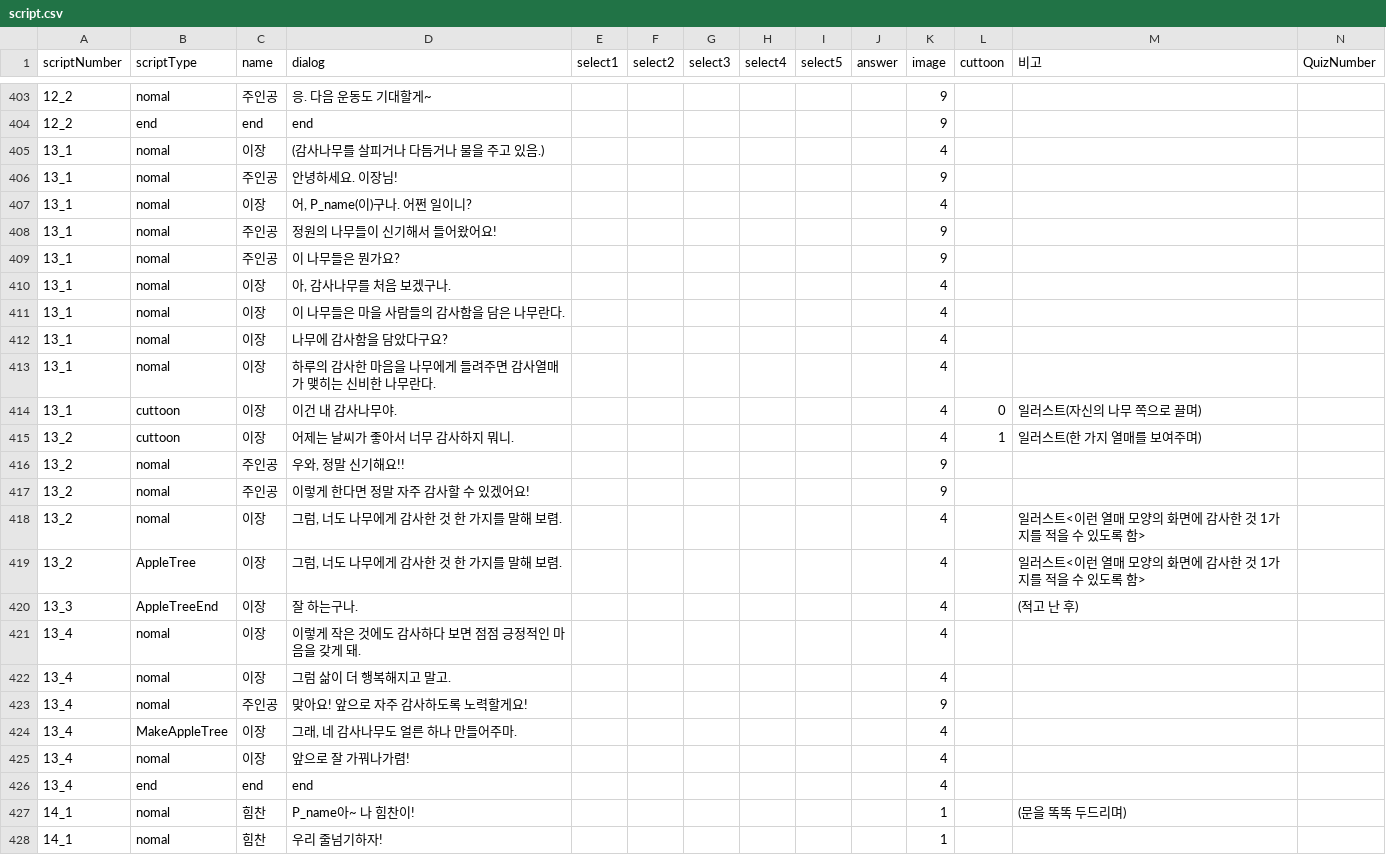
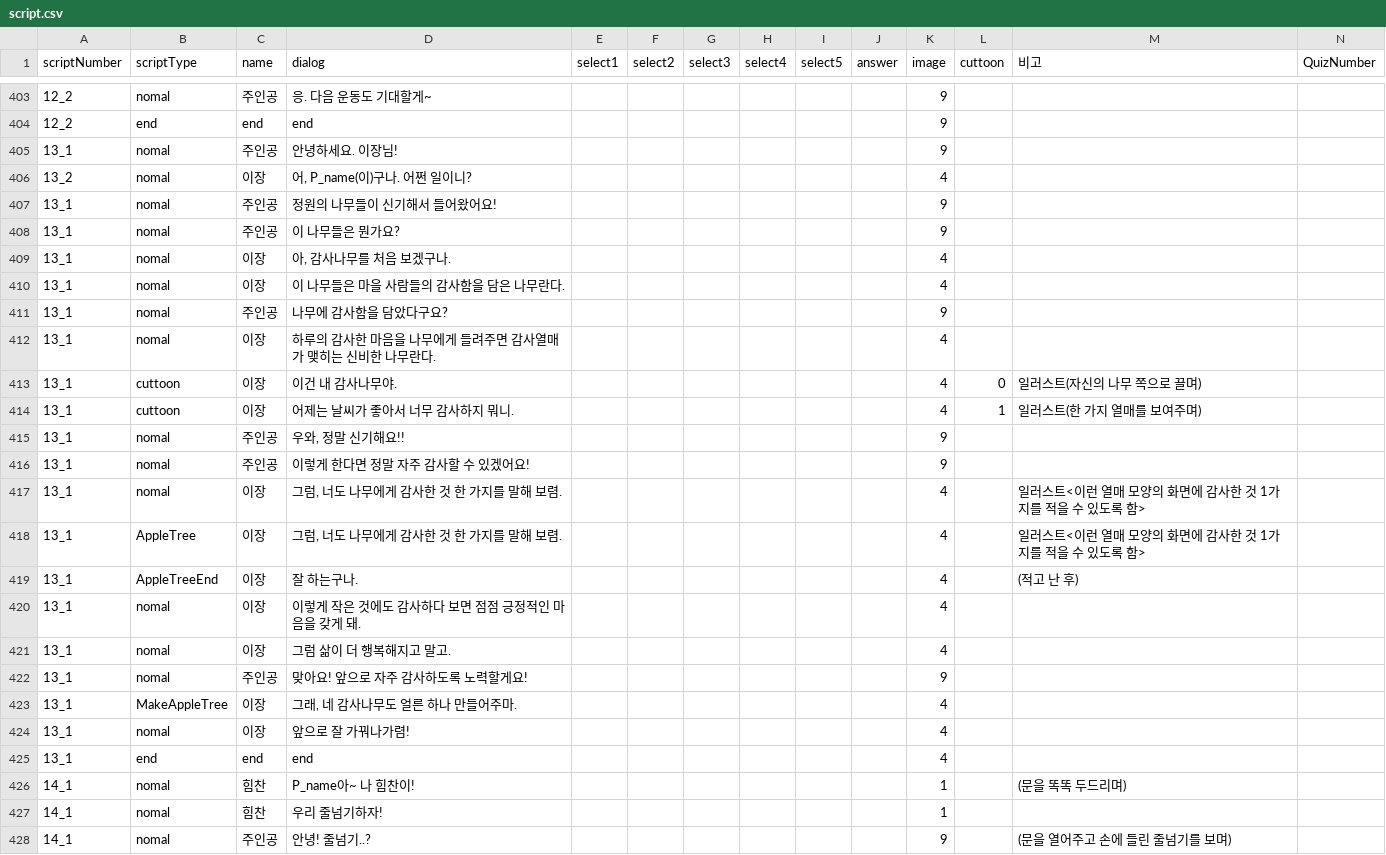
Before and after one commit to LHD-game/LoheldiGame, a CSV file: Loheldi_Project/Assets/Resources/Scripts/Quest/script.csv, drawn as a sheet; only a part is shown, gaps mark what is left out; the shorter side is filled out with more unchanged rows.

```diff
--- a/Loheldi_Project/Assets/Resources/Scripts/Quest/script.csv
+++ b/Loheldi_Project/Assets/Resources/Scripts/Quest/script.csv
@@ -404,5 +404,4 @@
 12_2,end,end,end,,,,,,,9,,,
-13_1,nomal,이장,(감사나무를 살피거나 다듬거나 물을 주고 있음.),,,,,,,4,,,
 13_1,nomal,주인공,안녕하세요. 이장님!,,,,,,,9,,,
-13_1,nomal,이장,"어, P_name(이)구나. 어쩐 일이니?",,,,,,,4,,,
+13_2,nomal,이장,"어, P_name(이)구나. 어쩐 일이니?",,,,,,,4,,,
 13_1,nomal,주인공,정원의 나무들이 신기해서 들어왔어요!,,,,,,,9,,,
@@ -411,17 +410,17 @@
 13_1,nomal,이장,이 나무들은 마을 사람들의 감사함을 담은 나무란다.,,,,,,,4,,,
-13_1,nomal,이장,나무에 감사함을 담았다구요?,,,,,,,4,,,
+13_1,nomal,주인공,나무에 감사함을 담았다구요?,,,,,,,9,,,
 13_1,nomal,이장,하루의 감사한 마음을 나무에게 들려주면 감사열매가 맺히는 신비한 나무란다. ,,,,,,,4,,,
 13_1,cuttoon,이장,이건 내 감사나무야. ,,,,,,,4,0,일러스트(자신의 나무 쪽으로 끌며),
-13_2,cuttoon,이장,어제는 날씨가 좋아서 너무 감사하지 뭐니.,,,,,,,4,1,일러스트(한 가지 열매를 보여주며),
-13_2,nomal,주인공,"우와, 정말 신기해요!!",,,,,,,9,,,
-13_2,nomal,주인공,이렇게 한다면 정말 자주 감사할 수 있겠어요!,,,,,,,9,,,
-13_2,nomal,이장,"그럼, 너도 나무에게 감사한 것 한 가지를 말해 보렴. ",,,,,,,4,,일러스트<이런 열매 모양의 화면에 감사한 것 1가지를 적을 수 있도록 함>,
-13_2,AppleTree,이장,"그럼, 너도 나무에게 감사한 것 한 가지를 말해 보렴. ",,,,,,,4,,일러스트<이런 열매 모양의 화면에 감사한 것 1가지를 적을 수 있도록 함>,
-13_3,AppleTreeEnd,이장,잘 하는구나.,,,,,,,4,,(적고 난 후),
-13_4,nomal,이장,이렇게 작은 것에도 감사하다 보면 점점 긍정적인 마음을 갖게 돼. ,,,,,,,4,,,
-13_4,nomal,이장,그럼 삶이 더 행복해지고 말고.,,,,,,,4,,,
-13_4,nomal,주인공,맞아요! 앞으로 자주 감사하도록 노력할게요!,,,,,,,9,,,
-13_4,MakeAppleTree,이장,"그래, 네 감사나무도 얼른 하나 만들어주마.",,,,,,,4,,,
-13_4,nomal,이장,앞으로 잘 가꿔나가렴!,,,,,,,4,,,
-13_4,end,end,end,,,,,,,4,,,
+13_1,cuttoon,이장,어제는 날씨가 좋아서 너무 감사하지 뭐니.,,,,,,,4,1,일러스트(한 가지 열매를 보여주며),
+13_1,nomal,주인공,"우와, 정말 신기해요!!",,,,,,,9,,,
+13_1,nomal,주인공,이렇게 한다면 정말 자주 감사할 수 있겠어요!,,,,,,,9,,,
+13_1,nomal,이장,"그럼, 너도 나무에게 감사한 것 한 가지를 말해 보렴. ",,,,,,,4,,일러스트<이런 열매 모양의 화면에 감사한 것 1가지를 적을 수 있도록 함>,
+13_1,AppleTree,이장,"그럼, 너도 나무에게 감사한 것 한 가지를 말해 보렴. ",,,,,,,4,,일러스트<이런 열매 모양의 화면에 감사한 것 1가지를 적을 수 있도록 함>,
+13_1,AppleTreeEnd,이장,잘 하는구나.,,,,,,,4,,(적고 난 후),
+13_1,nomal,이장,이렇게 작은 것에도 감사하다 보면 점점 긍정적인 마음을 갖게 돼. ,,,,,,,4,,,
+13_1,nomal,이장,그럼 삶이 더 행복해지고 말고.,,,,,,,4,,,
+13_1,nomal,주인공,맞아요! 앞으로 자주 감사하도록 노력할게요!,,,,,,,9,,,
+13_1,MakeAppleTree,이장,"그래, 네 감사나무도 얼른 하나 만들어주마.",,,,,,,4,,,
+13_1,nomal,이장,앞으로 잘 가꿔나가렴!,,,,,,,4,,,
+13_1,end,end,end,,,,,,,4,,,
 14_1,nomal,힘찬,P_name아~ 나 힘찬이! ,,,,,,,1,,(문을 똑똑 두드리며),
```
Also changed, not shown: Loheldi_Project/Assets/Resources/Scripts/Quest/DialogNPC.csv, 1 other file.
